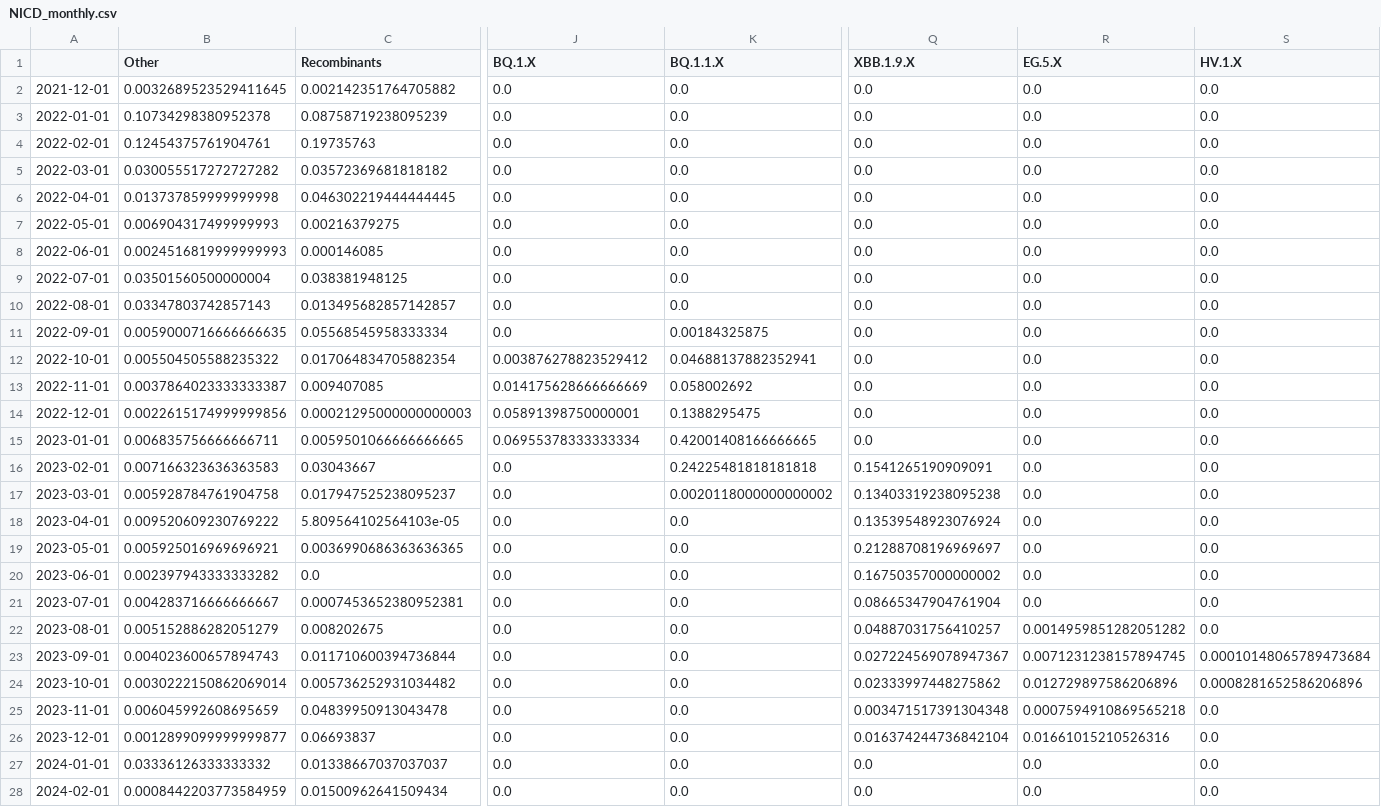
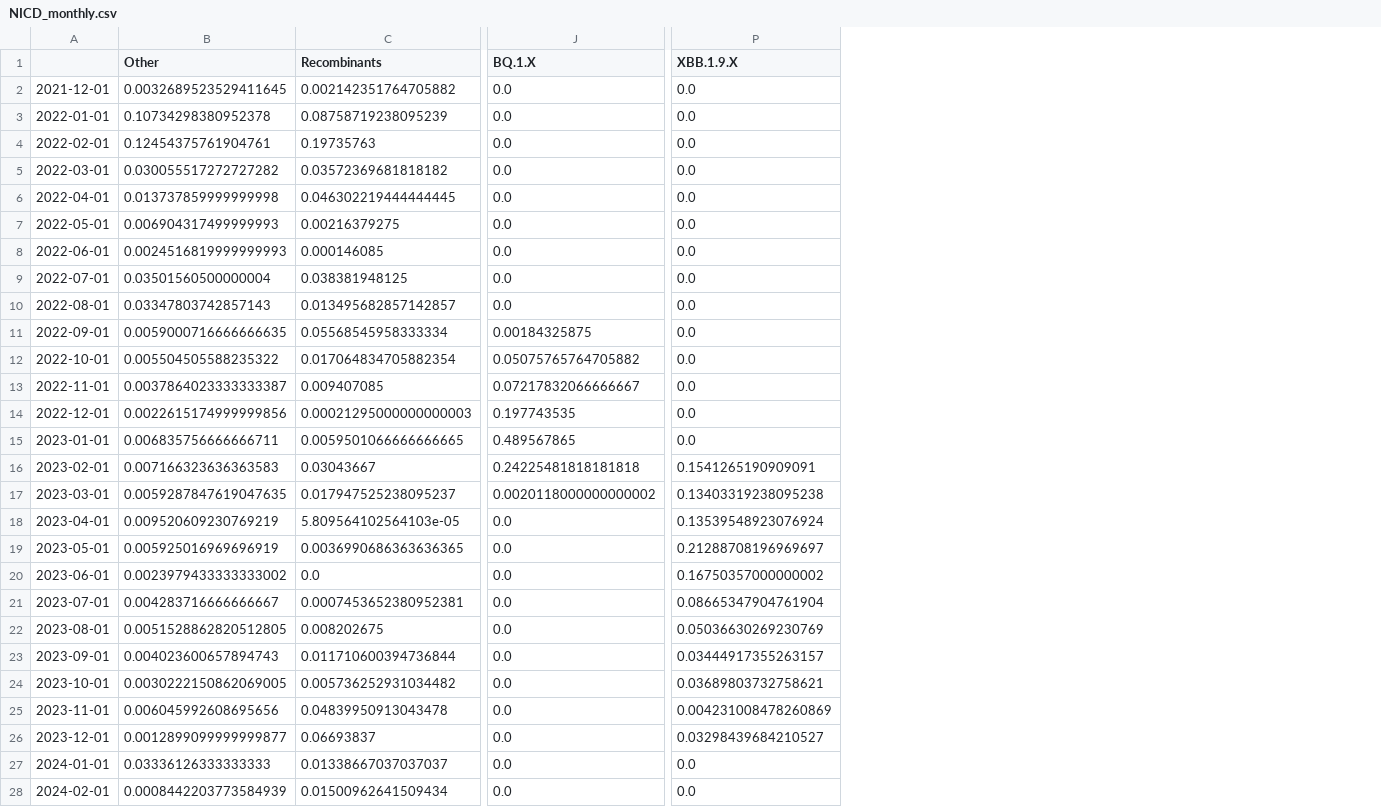
Before and after one commit to NICD-Wastewater-Genomics/NICD-Dash-Data, a CSV file: NICD_monthly.csv, drawn as a sheet; only a part is shown, gaps mark what is left out; removed rows and columns are numbered as before the commit, all else as after; the diff covers the shown part only; the diff names each change by its address in the sheet, - before the commit and + after, or states it on an @@ line.

```diff
--- a/NICD_monthly.csv
+++ b/NICD_monthly.csv
-column K (BQ.1.1.X), rows 2-28: 0.0 | 0.0 | 0.0 | 0.0 | 0.0 | 0.0 | 0.0 | 0.0 | 0.0 | 0.00184325875 | 0.04688137882352941 | 0.058002692 | 0.1388295475 | 0.42001408166666665 | 0.24225481818181818 | 0.0020118000000000002 | 0.0 | 0.0 | 0.0 | 0.0 | 0.0 | 0.0 | 0.0 | 0.0 | 0.0 | 0.0 | 0.0
-column R (EG.5.X), rows 2-28: 0.0 | 0.0 | 0.0 | 0.0 | 0.0 | 0.0 | 0.0 | 0.0 | 0.0 | 0.0 | 0.0 | 0.0 | 0.0 | 0.0 | 0.0 | 0.0 | 0.0 | 0.0 | 0.0 | 0.0 | 0.0014959851282051282 | 0.0071231238157894745 | 0.012729897586206896 | 0.0007594910869565218 | 0.01661015210526316 | 0.0 | 0.0
-column S (HV.1.X), rows 2-28: 0.0 | 0.0 | 0.0 | 0.0 | 0.0 | 0.0 | 0.0 | 0.0 | 0.0 | 0.0 | 0.0 | 0.0 | 0.0 | 0.0 | 0.0 | 0.0 | 0.0 | 0.0 | 0.0 | 0.0 | 0.0 | 0.00010148065789473684 | 0.0008281652586206896 | 0.0 | 0.0 | 0.0 | 0.0
-J11 (BQ.1.X): 0.0
+J11 (BQ.1.X): 0.00184325875
-J12 (BQ.1.X): 0.003876278823529412
+J12 (BQ.1.X): 0.05075765764705882
-J13 (BQ.1.X): 0.014175628666666669
+J13 (BQ.1.X): 0.07217832066666667
-J14 (BQ.1.X): 0.05891398750000001
+J14 (BQ.1.X): 0.197743535
-J15 (BQ.1.X): 0.06955378333333334
+J15 (BQ.1.X): 0.489567865
-J16 (BQ.1.X): 0.0
+J16 (BQ.1.X): 0.24225481818181818
-B17 (Other): 0.005928784761904758
+B17 (Other): 0.0059287847619047635
-J17 (BQ.1.X): 0.0
+J17 (BQ.1.X): 0.0020118000000000002
-B18 (Other): 0.009520609230769222
+B18 (Other): 0.009520609230769219
-B19 (Other): 0.005925016969696921
+B19 (Other): 0.005925016969696919
-B20 (Other): 0.002397943333333282
+B20 (Other): 0.0023979433333333002
-B22 (Other): 0.005152886282051279
+B22 (Other): 0.0051528862820512805
-P22 (XBB.1.9.X): 0.04887031756410257
+P22 (XBB.1.9.X): 0.05036630269230769
-P23 (XBB.1.9.X): 0.027224569078947367
+P23 (XBB.1.9.X): 0.03444917355263157
-B24 (Other): 0.0030222150862069014
+B24 (Other): 0.0030222150862069005
-P24 (XBB.1.9.X): 0.02333997448275862
+P24 (XBB.1.9.X): 0.03689803732758621
-B25 (Other): 0.006045992608695659
+B25 (Other): 0.006045992608695656
-P25 (XBB.1.9.X): 0.003471517391304348
+P25 (XBB.1.9.X): 0.004231008478260869
-P26 (XBB.1.9.X): 0.016374244736842104
+P26 (XBB.1.9.X): 0.03298439684210527
-B27 (Other): 0.03336126333333332
+B27 (Other): 0.03336126333333333
-B28 (Other): 0.0008442203773584959
+B28 (Other): 0.0008442203773584939
```
Also changed, not shown: 6 edited cells elsewhere in this file, merged_data.tsv, 4 other files.
